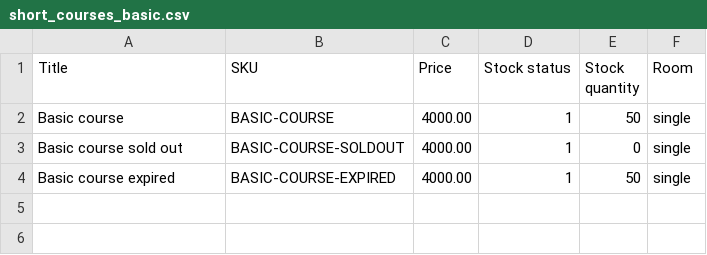
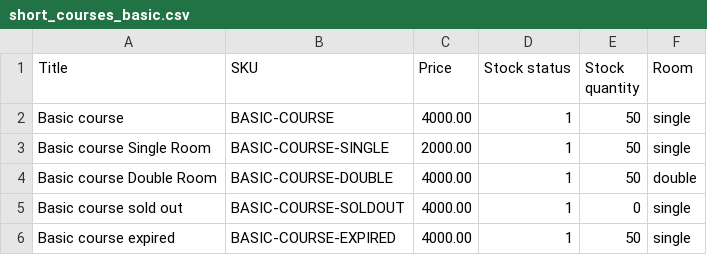
Before and after one commit to vih/vih_short_course_commerce, a CSV file: import/short_courses_basic.csv, drawn as a sheet; the diff names each change by its address in the sheet, - before the commit and + after, or states it on an @@ line.

```diff
--- a/import/short_courses_basic.csv
+++ b/import/short_courses_basic.csv
+row 3: Basic course Single Room | BASIC-COURSE-SINGLE | 2000.00 | 1 | 50 | single
+row 4: Basic course Double Room | BASIC-COURSE-DOUBLE | 4000.00 | 1 | 50 | double
```
Also changed, not shown: import/product_display_short_course_basic.csv, 1 other file.
